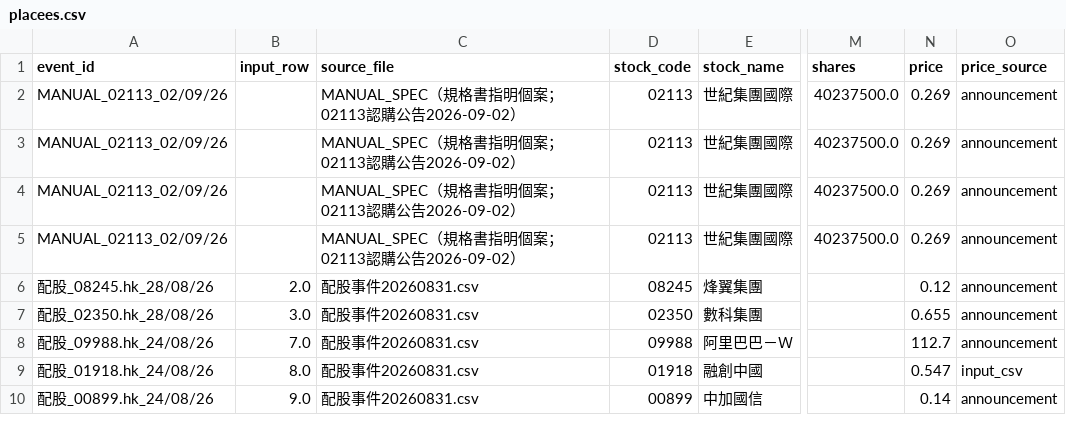
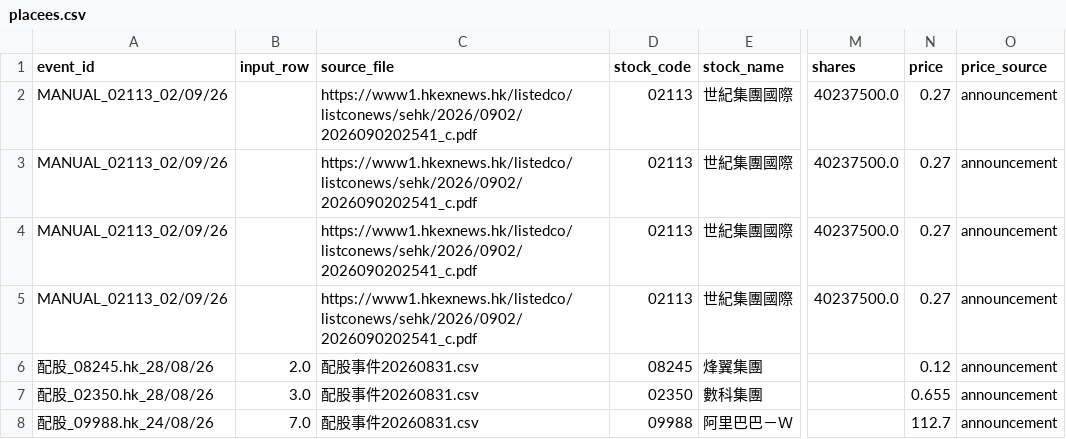
Before and after one commit to disneydisney88/PLACEE, a CSV file: data/placees.csv, drawn as a sheet; only a part is shown, gaps mark what is left out; the shorter side is filled out with more unchanged rows; the diff names each change by its address in the sheet, - before the commit and + after, or states it on an @@ line.

Commit message:
[P7-HOTFIX] 02113 source_file=PDF URL + gross price 0.27, requirements+runtime.txt 3.11, R7B long-hold exclusion, registry rebuild

```diff
--- a/data/placees.csv
+++ b/data/placees.csv
-C2:C5 (source_file): MANUAL_SPEC（規格書指明個案；02113認購公告2026-09-02）
+C2:C5 (source_file): https://www1.hkexnews.hk/listedco/listconews/sehk/2026/0902/2026090202541_c.pdf
-N2:N5 (price): 0.269
+N2:N5 (price): 0.27
```
Also changed, not shown: 5 other files.
